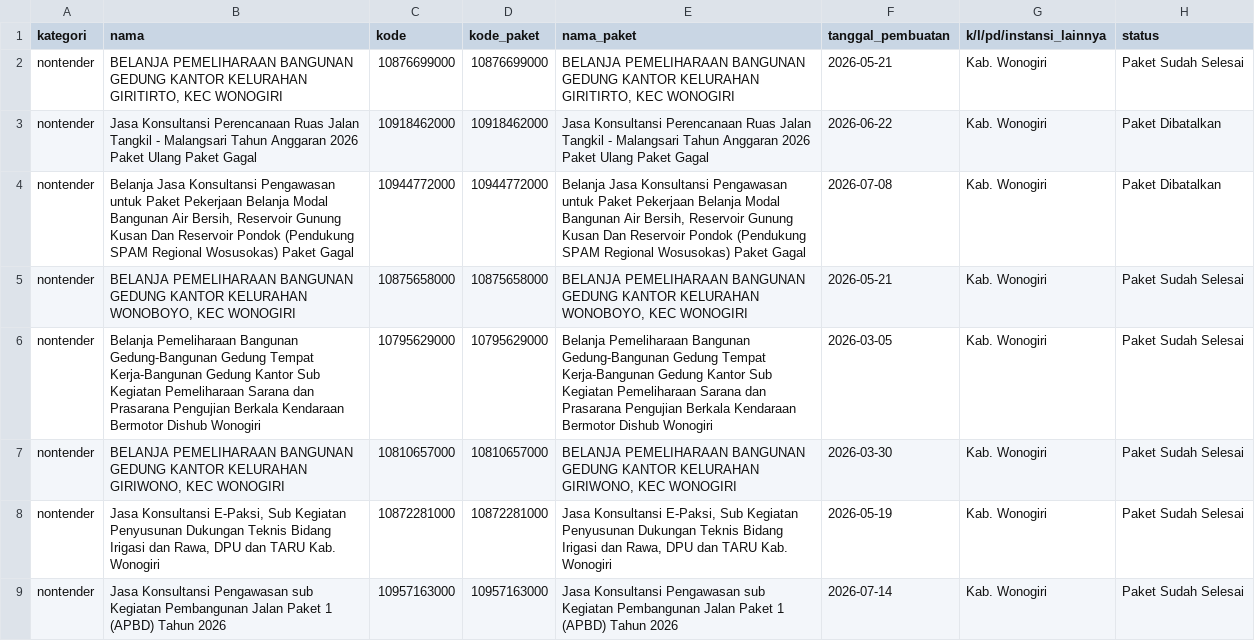
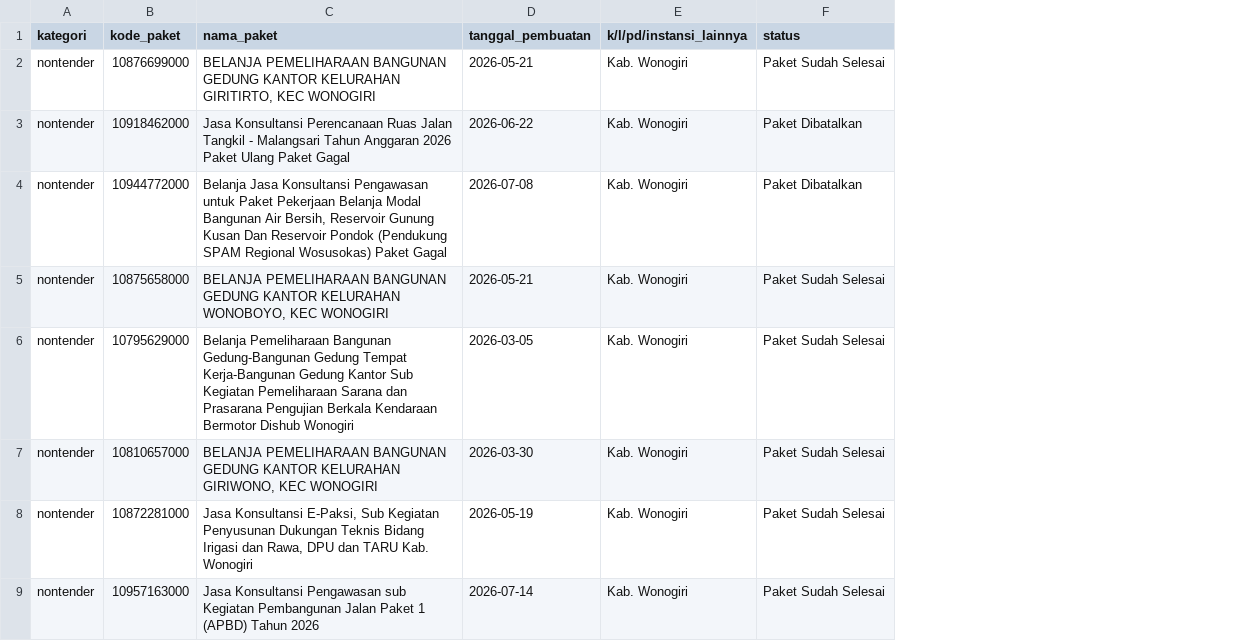
Before and after one commit to dosedaf/tilik, a CSV file: transformation/cleaned.csv, drawn as a sheet; only a part is shown; the diff names each change by its address in the sheet, - before the commit and + after, or states it on an @@ line.

```diff
--- a/transformation/cleaned.csv
+++ b/transformation/cleaned.csv
-column B (nama), rows 2-9: BELANJA PEMELIHARAAN BANGUNAN GEDUNG KANTOR KELURAHAN GIRITIRTO, KEC WONOGIRI | Jasa Konsultansi Perencanaan Ruas Jalan Tangkil - Malangsari Tahun Anggaran 2026 Paket Ulang Paket Gagal | Belanja Jasa Konsultansi Pengawasan untuk Paket Pekerjaan Belanja Modal Bangunan Air Bersih, Reservoir Gunung Kusan Dan Reservoir Pondok (Pendukung SPAM Regional Wosusokas) Paket Gagal | BELANJA PEMELIHARAAN BANGUNAN GEDUNG KANTOR KELURAHAN WONOBOYO, KEC WONOGIRI | Belanja Pemeliharaan Bangunan Gedung-Bangunan Gedung Tempat Kerja-Bangunan Gedung Kantor Sub Kegiatan Pemeliharaan Sarana dan Prasarana Pengujian Berkala Kendaraan Bermotor Dishub Wonogiri | BELANJA PEMELIHARAAN BANGUNAN GEDUNG KANTOR KELURAHAN GIRIWONO, KEC WONOGIRI | Jasa Konsultansi E-Paksi, Sub Kegiatan Penyusunan Dukungan Teknis Bidang Irigasi dan Rawa, DPU dan TARU Kab. Wonogiri | Jasa Konsultansi Pengawasan sub Kegiatan Pembangunan Jalan Paket 1 (APBD) Tahun 2026
-column C (kode), rows 2-9: 10876699000 | 10918462000 | 10944772000 | 10875658000 | 10795629000 | 10810657000 | 10872281000 | 10957163000
```
Also changed, not shown: 2 other files.
